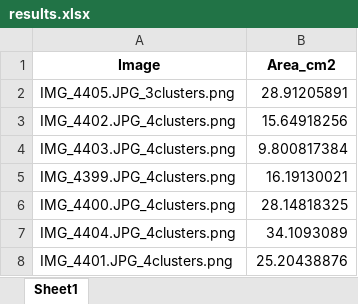
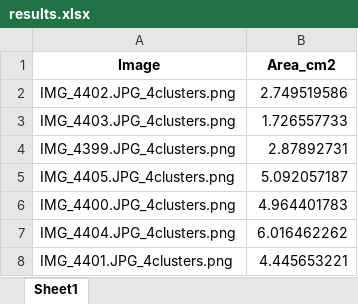
Before and after one commit to AlainJoss/leaf-segmentator, an Excel workbook: results.xlsx, sheet Sheet1, drawn as a sheet; values as stored, in another font and other column widths than the file's, no borders; removed rows and columns are numbered as before the commit, all else as after; the diff names each change by its address in the sheet, - before the commit and + after, or states it on an @@ line.

```diff
--- a/results.xlsx (sheet Sheet1)
+++ b/results.xlsx (sheet Sheet1)
-row 2: IMG_4405.JPG_3clusters.png | 28.91205891
-B2 (Area_cm2): 15.64918256
+B2 (Area_cm2): 2.749519586
-B3 (Area_cm2): 9.800817384
+B3 (Area_cm2): 1.726557733
-B4 (Area_cm2): 16.19130021
+B4 (Area_cm2): 2.87892731
+row 5: IMG_4405.JPG_4clusters.png | 5.092057187
-B6 (Area_cm2): 28.14818325
+B6 (Area_cm2): 4.964401783
-B7 (Area_cm2): 34.1093089
+B7 (Area_cm2): 6.016462262
-B8 (Area_cm2): 25.20438876
+B8 (Area_cm2): 4.445653221
```
Also changed, not shown: 45 other files.
